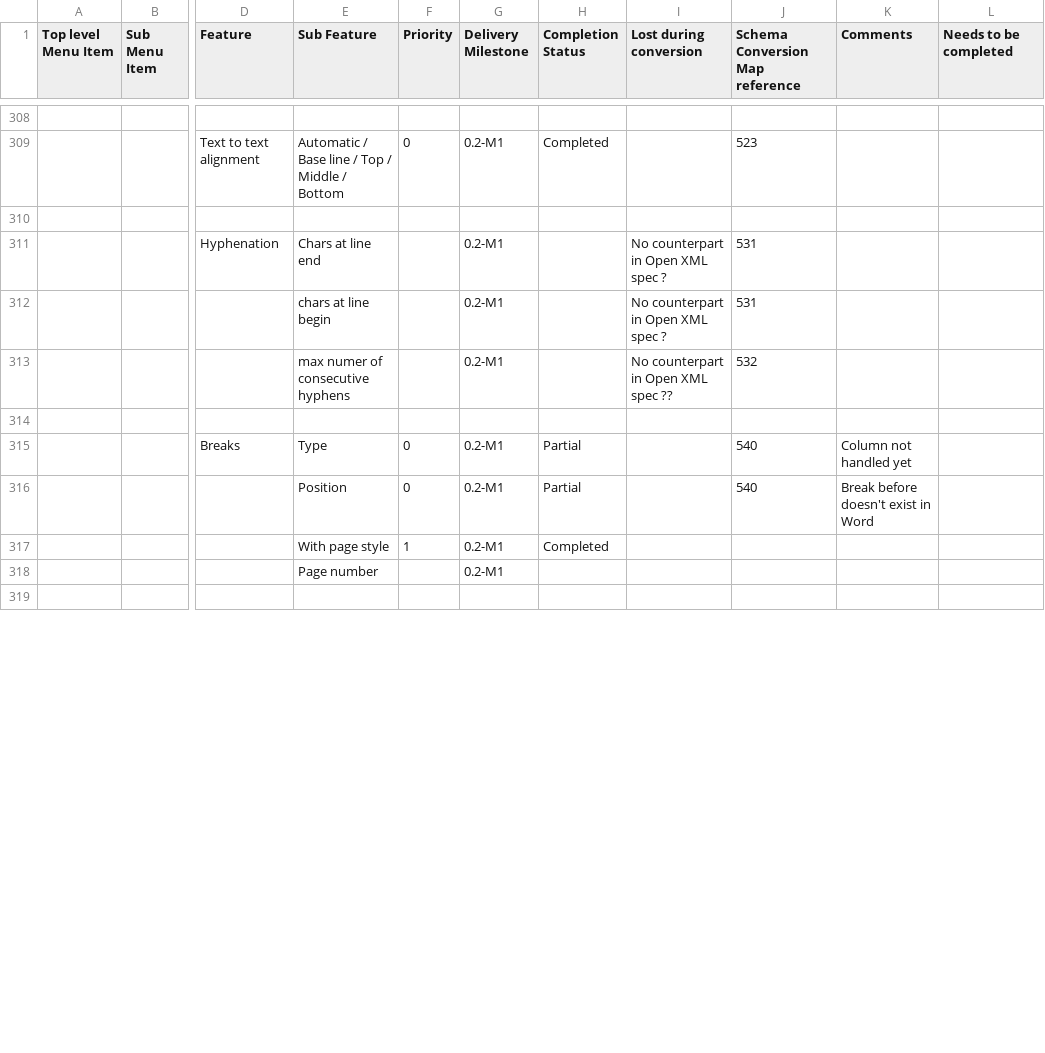
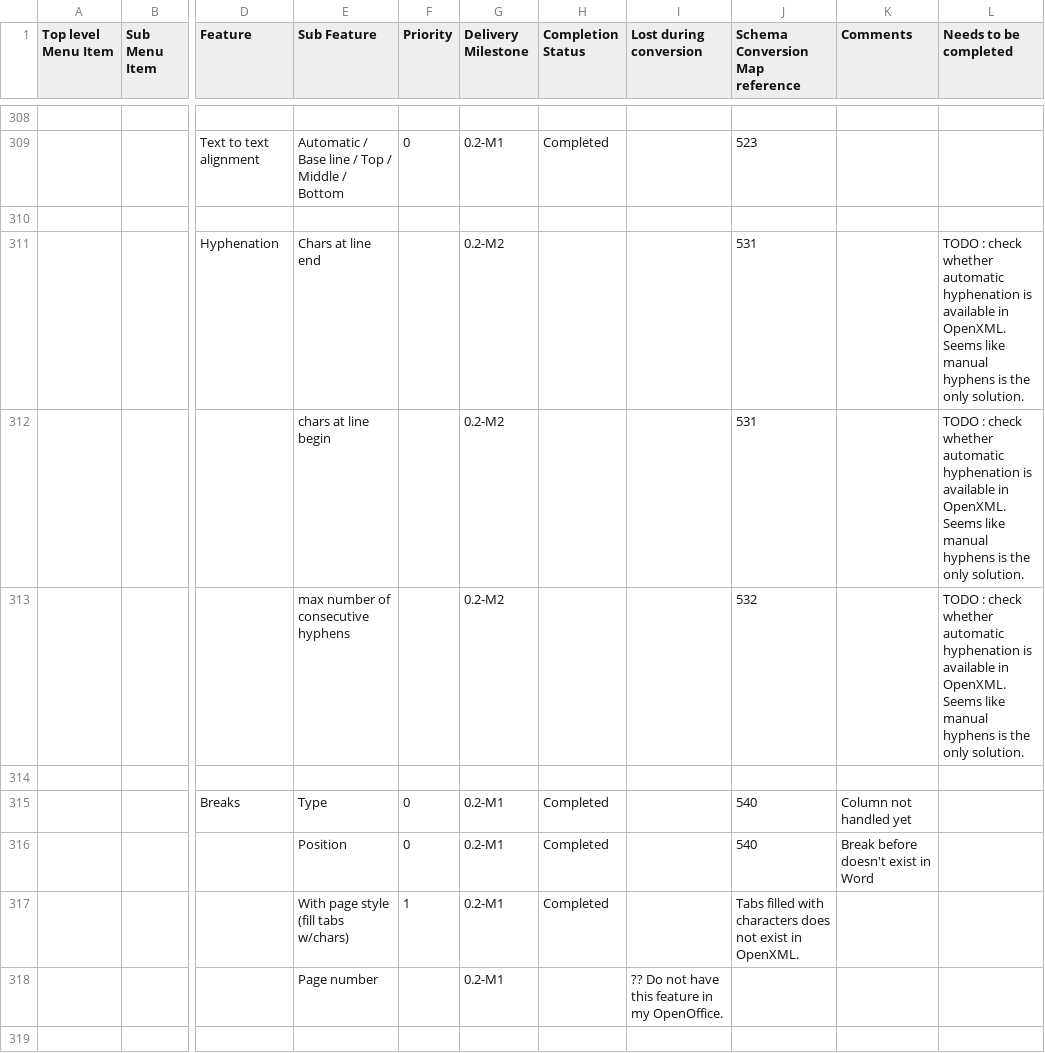
Before and after one commit to svn2github/zlib123, a CSV file: docs/Tester documentation/OpenOffice-Writer-Users-Features-List.csv, drawn as a sheet; only a part is shown, gaps mark what is left out; removed rows and columns are numbered as before the commit, all else as after; rows hold the shown columns only; the diff covers the shown part only; the diff names each change by its address in the sheet, - before the commit and + after, or states it on an @@ line.

Commit message:
update
git-svn-id: http://svn.code.sf.net/p/odf-converter/code/trunk@321 24c45a59-3718-0410-950f-d1d872dd8675

```diff
--- a/docs/Tester documentation/OpenOffice-Writer-Users-Features-List.csv
+++ b/docs/Tester documentation/OpenOffice-Writer-Users-Features-List.csv
-G311 (Delivery Milestone): 0.2-M1
+G311 (Delivery Milestone): 0.2-M2
-I311 (Lost during conversion): No counterpart in Open XML spec ?
+I311 (Lost during conversion): (empty)
-L311 (Needs to be completed): (empty)
+L311 (Needs to be completed): TODO : check whether automatic hyphenation is available in OpenXML. Seems like manual hyphens is the only solution.
-row 312:  |  |  | chars at line begin |  | 0.2-M1 |  | No counterpart in Open XML spec ? | 531
-row 313:  |  |  | max numer of consecutive hyphens |  | 0.2-M1 |  | No counterpart in Open XML spec ?? | 532
+row 312:  |  |  | chars at line begin |  | 0.2-M2 |  |  | 531 |  | TODO : check whether automatic hyphenation is available in OpenXML. Seems like manual hyphens is the only solution.
+row 313:  |  |  | max number of consecutive hyphens |  | 0.2-M2 |  |  | 532 |  | TODO : check whether automatic hyphenation is available in OpenXML. Seems like manual hyphens is the only solution.
-H315:H316 (Completion Status): Partial
+H315:H316 (Completion Status): Completed
-E317 (Sub Feature): With page style
+E317 (Sub Feature): With page style (fill tabs w/chars)
-J317 (Schema Conversion Map reference): (empty)
+J317 (Schema Conversion Map reference): Tabs filled with characters does not exist in OpenXML.
-I318 (Lost during conversion): (empty)
+I318 (Lost during conversion): ?? Do not have this feature in my OpenOffice.
```
Also changed, not shown: 34 edited cells elsewhere in this file.
